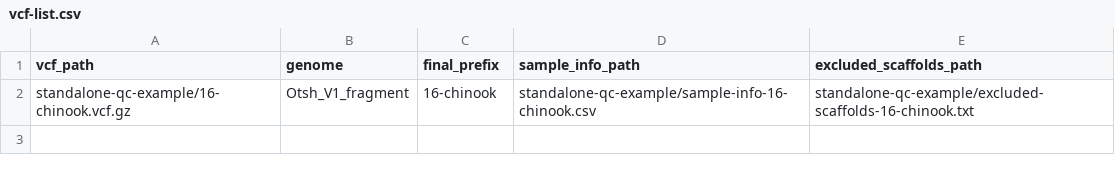
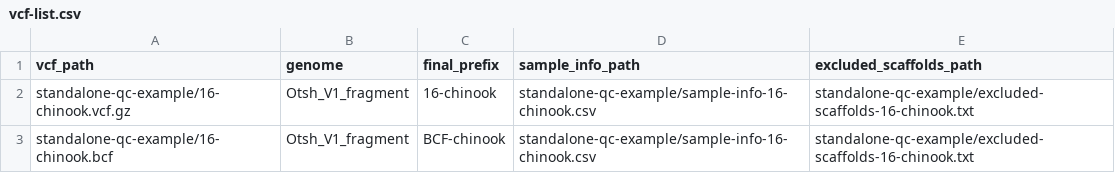
Before and after one commit to eriqande/snpArcher, a CSV file: standalone-qc-example/vcf-list.csv, drawn as a sheet; the diff names each change by its address in the sheet, - before the commit and + after, or states it on an @@ line.

```diff
--- a/standalone-qc-example/vcf-list.csv
+++ b/standalone-qc-example/vcf-list.csv
+row 3: standalone-qc-example/16-chinook.bcf | Otsh_V1_fragment | BCF-chinook | standalone-qc-example/sample-info-16-chinook.csv | standalone-qc-example/excluded-scaffolds-16-chinook.txt
```
Also changed, not shown: 4 other files.
